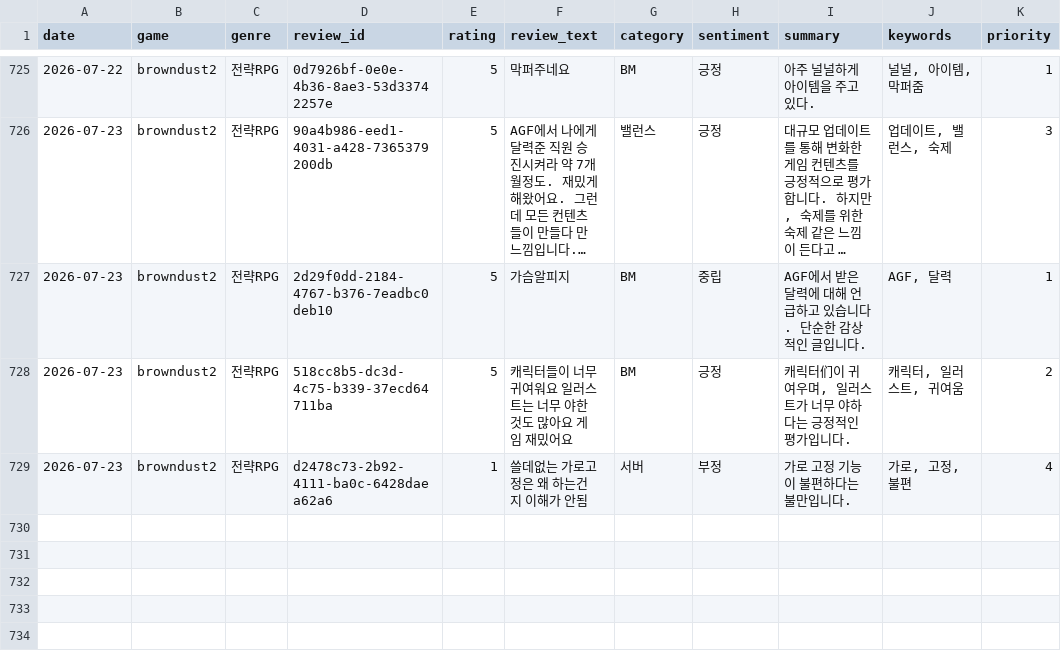
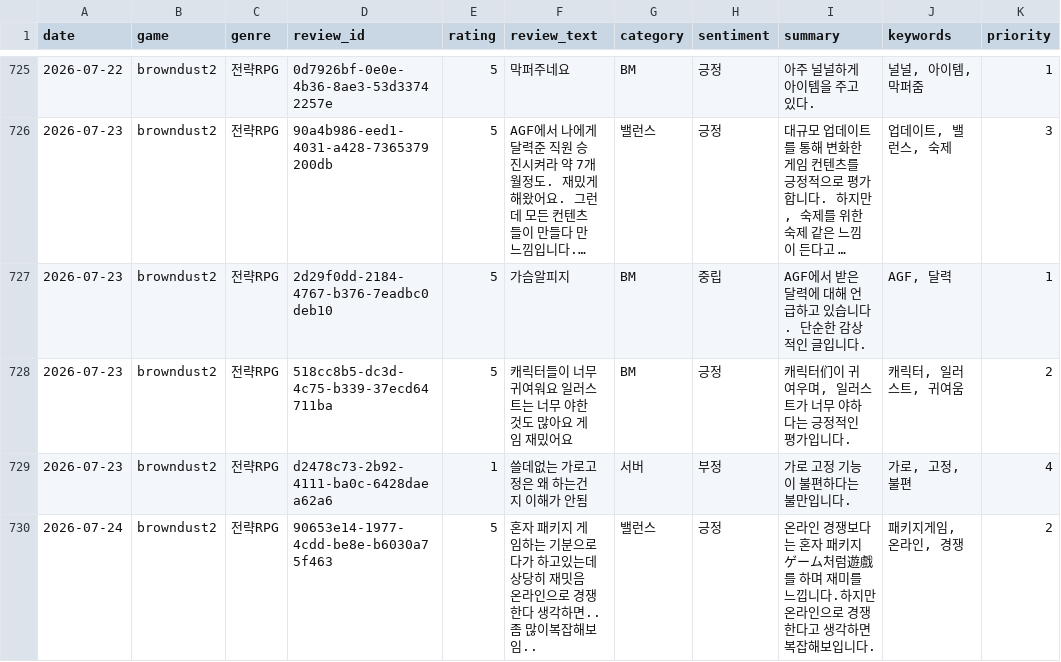
Before and after one commit to roid-eng/game-voc-analyzer, a CSV file: data/reviews.csv, drawn as a sheet; only a part is shown, gaps mark what is left out; long unchanged cells end in ….

```diff
--- a/data/reviews.csv
+++ b/data/reviews.csv
@@ -729 +729,2 @@ date,game,genre,review_id,rating,review_text,category,sentiment,summary,keywords
 2026-07-23,browndust2,전략RPG,d2478c73-2b92-4111-ba0c-6428daea62a6,1,쓸데없는 가로고정은 왜 하는건지 이해가 안됨,서버,부정,가로 고정 기능이 불편하다는 불만입니다.,"가로, 고정, 불편",4
+2026-07-24,browndust2,전략RPG,90653e14-1977-4cdd-be8e-b6030a75f463,5,혼자 패키지 게임하는 기분으로다가 하고있는데 상당히 재밋음 온라인으로 경쟁한다 생각하면.. 좀 많이복잡해보임..,밸런스,긍정,온라인 경쟁보다는 혼자 패키지ゲーム처럼遊戲를 하며 재미를 느낍니다.하지만 온라인으로 경쟁한다고 생각하면 복잡해보입니다.,"패키지게임, 온라인, 경쟁",2
```
Also changed, not shown: 1 other file.
